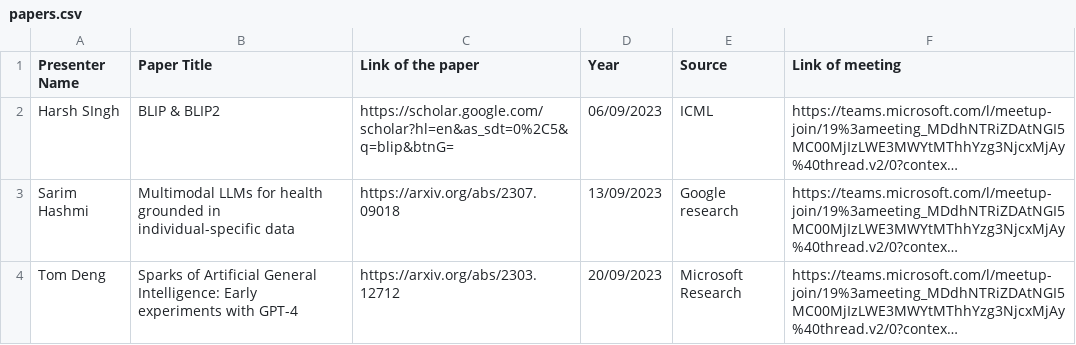
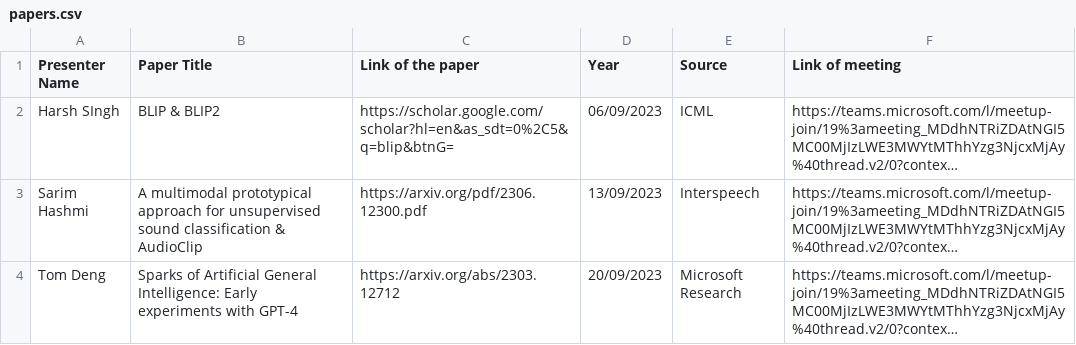
Before and after one commit to reading-group-ai/reading-group-ai.github.io, a CSV file: papers.csv, drawn as a sheet; long unchanged cells end in …; the diff names each change by its address in the sheet, - before the commit and + after, or states it on an @@ line.

Commit message:
Sarim Paper Updated

```diff
--- a/papers.csv
+++ b/papers.csv
-B3 (Paper Title): Multimodal LLMs for health grounded in individual-specific data
+B3 (Paper Title): A multimodal prototypical approach for unsupervised sound classification & AudioClip
-C3 (Link of the paper): https://arxiv.org/abs/2307.09018
+C3 (Link of the paper): https://arxiv.org/pdf/2306.12300.pdf
-E3 (Source): Google research
+E3 (Source): Interspeech
```
